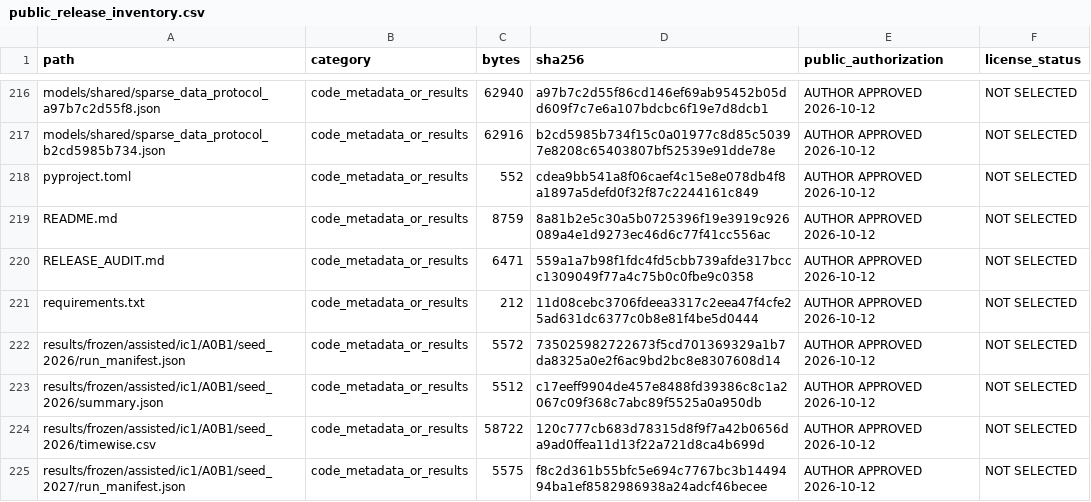
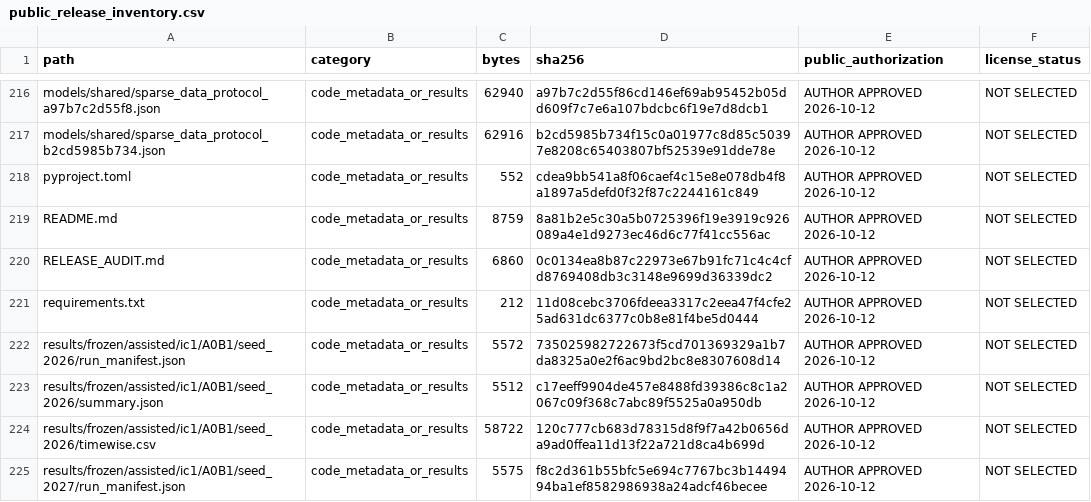
Before and after one commit to wanted54188/SP-NSGS, a CSV file: manifests/public_release_inventory.csv, drawn as a sheet; only a part is shown, gaps mark what is left out.

Commit message:
Synchronize release audit and public file checksum ledger

```diff
--- a/manifests/public_release_inventory.csv
+++ b/manifests/public_release_inventory.csv
@@ -219,3 +219,3 @@ pyproject.toml,code_metadata_or_results,552,cdea9bb541a8f06caef4c15e8e078db4f8a1
 README.md,code_metadata_or_results,8759,8a81b2e5c30a5b0725396f19e3919c926089a4e1d9273ec46d6c77f41cc556ac,AUTHOR APPROVED 2026-10-12,NOT SELECTED
-RELEASE_AUDIT.md,code_metadata_or_results,6471,559a1a7b98f1fdc4fd5cbb739afde317bccc1309049f77a4c75b0c0fbe9c0358,AUTHOR APPROVED 2026-10-12,NOT SELECTED
+RELEASE_AUDIT.md,code_metadata_or_results,6860,0c0134ea8b87c22973e67b91fc71c4c4cfd8769408db3c3148e9699d36339dc2,AUTHOR APPROVED 2026-10-12,NOT SELECTED
 requirements.txt,code_metadata_or_results,212,11d08cebc3706fdeea3317c2eea47f4cfe25ad631dc6377c0b8e81f4be5d0444,AUTHOR APPROVED 2026-10-12,NOT SELECTED
```
